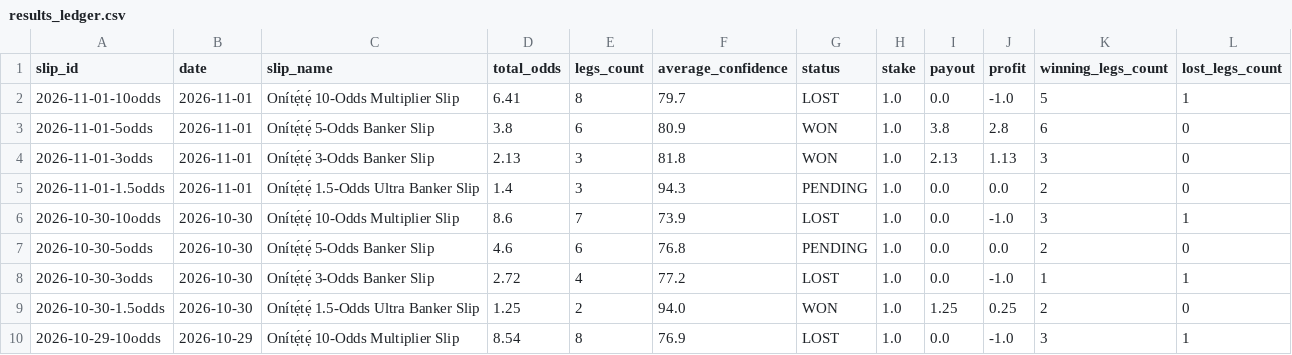
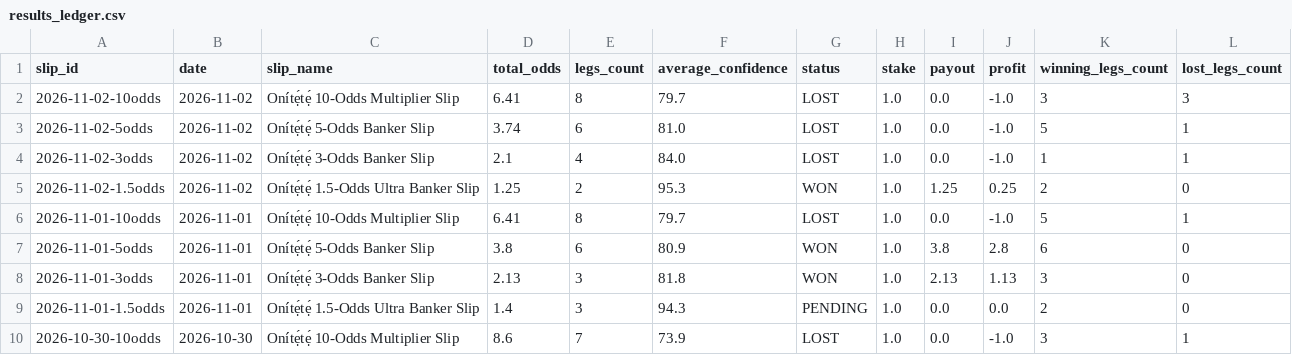
Before and after one commit to ogungbile-hue/statarea-scraper, a CSV file: output/results_ledger.csv, drawn as a sheet; only a part is shown; the shorter side is filled out with more unchanged rows; the diff names each change by its address in the sheet, - before the commit and + after, or states it on an @@ line.

```diff
--- a/output/results_ledger.csv
+++ b/output/results_ledger.csv
+row 2: 2026-11-02-10odds | 2026-11-02 | Onítẹ́tẹ́ 10-Odds Multiplier Slip | 6.41 | 8 | 79.7 | LOST | 1.0 | 0.0 | -1.0 | 3 | 3
+row 3: 2026-11-02-5odds | 2026-11-02 | Onítẹ́tẹ́ 5-Odds Banker Slip | 3.74 | 6 | 81.0 | LOST | 1.0 | 0.0 | -1.0 | 5 | 1
+row 4: 2026-11-02-3odds | 2026-11-02 | Onítẹ́tẹ́ 3-Odds Banker Slip | 2.1 | 4 | 84.0 | LOST | 1.0 | 0.0 | -1.0 | 1 | 1
+row 5: 2026-11-02-1.5odds | 2026-11-02 | Onítẹ́tẹ́ 1.5-Odds Ultra Banker Slip | 1.25 | 2 | 95.3 | WON | 1.0 | 1.25 | 0.25 | 2 | 0
```
Also changed, not shown: 8 other files.
